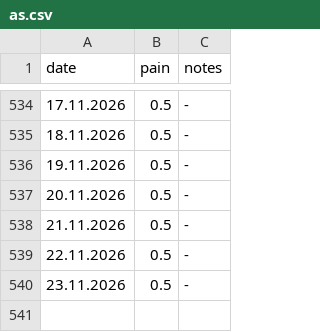
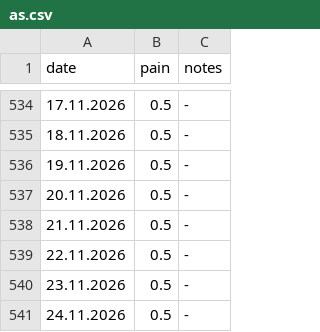
Before and after one commit to gungorMetehan/my_df, a CSV file: dfs/as.csv, drawn as a sheet; only a part is shown, gaps mark what is left out; the diff names each change by its address in the sheet, - before the commit and + after, or states it on an @@ line.

```diff
--- a/dfs/as.csv
+++ b/dfs/as.csv
+row 541: 24.11.2026 | 0.5 | -
```
